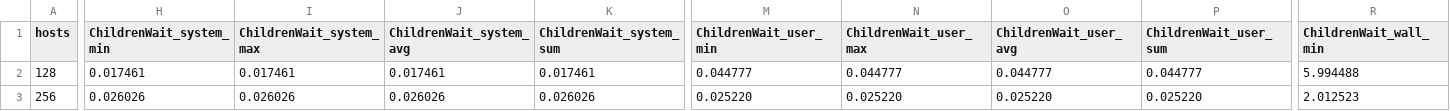
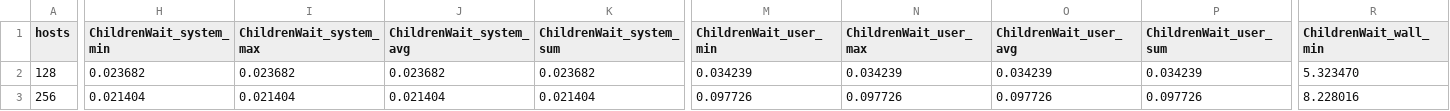
Before and after one commit to dedis/cothority, a CSV file: simul/matplotlib/SNP_2017/snp17_cosi.csv, drawn as a sheet; only a part is shown, gaps mark what is left out; the diff covers the shown part only; the diff names each change by its address in the sheet, - before the commit and + after, or states it on an @@ line.

```diff
--- a/simul/matplotlib/SNP_2017/snp17_cosi.csv
+++ b/simul/matplotlib/SNP_2017/snp17_cosi.csv
-H2 (ChildrenWait_system_min): 0.017461
+H2 (ChildrenWait_system_min): 0.023682
-I2 (ChildrenWait_system_max): 0.017461
+I2 (ChildrenWait_system_max): 0.023682
-J2 (ChildrenWait_system_avg): 0.017461
+J2 (ChildrenWait_system_avg): 0.023682
-K2 (ChildrenWait_system_sum): 0.017461
+K2 (ChildrenWait_system_sum): 0.023682
-M2 (ChildrenWait_user_min): 0.044777
+M2 (ChildrenWait_user_min): 0.034239
-N2 (ChildrenWait_user_max): 0.044777
+N2 (ChildrenWait_user_max): 0.034239
-O2 (ChildrenWait_user_avg): 0.044777
+O2 (ChildrenWait_user_avg): 0.034239
-P2 (ChildrenWait_user_sum): 0.044777
+P2 (ChildrenWait_user_sum): 0.034239
-R2 (ChildrenWait_wall_min): 5.994488
+R2 (ChildrenWait_wall_min): 5.323470
-H3 (ChildrenWait_system_min): 0.026026
+H3 (ChildrenWait_system_min): 0.021404
-I3 (ChildrenWait_system_max): 0.026026
+I3 (ChildrenWait_system_max): 0.021404
-J3 (ChildrenWait_system_avg): 0.026026
+J3 (ChildrenWait_system_avg): 0.021404
-K3 (ChildrenWait_system_sum): 0.026026
+K3 (ChildrenWait_system_sum): 0.021404
-M3 (ChildrenWait_user_min): 0.025220
+M3 (ChildrenWait_user_min): 0.097726
-N3 (ChildrenWait_user_max): 0.025220
+N3 (ChildrenWait_user_max): 0.097726
-O3 (ChildrenWait_user_avg): 0.025220
+O3 (ChildrenWait_user_avg): 0.097726
-P3 (ChildrenWait_user_sum): 0.025220
+P3 (ChildrenWait_user_sum): 0.097726
-R3 (ChildrenWait_wall_min): 2.012523
+R3 (ChildrenWait_wall_min): 8.228016
```
Also changed, not shown: 148 edited cells elsewhere in this file, simul/matplotlib/SNP_2017/snp17_randhound.csv, simul/matplotlib/SNP_2017/snp17_tsscosi.csv, 6 other files.
